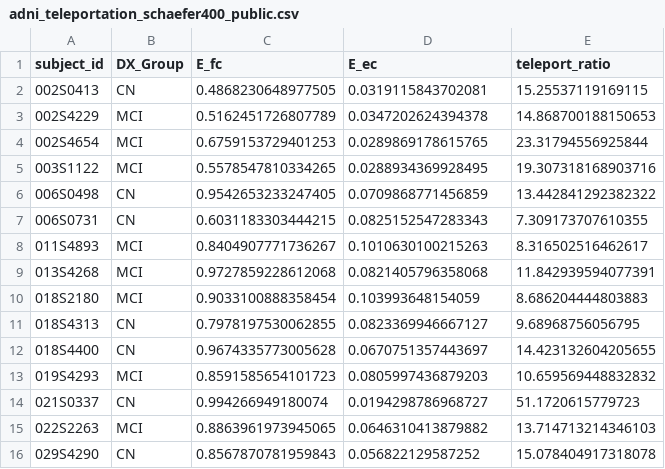
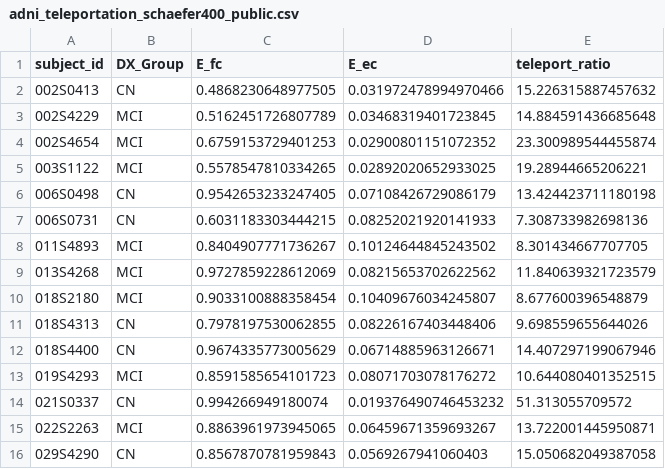
Before and after one commit to TheRoy666/NeuroSim, a CSV file: results/ADNI/adni_teleportation_schaefer400_public.csv, drawn as a sheet; only a part is shown; the diff covers the shown part only.

```diff
--- a/results/ADNI/adni_teleportation_schaefer400_public.csv
+++ b/results/ADNI/adni_teleportation_schaefer400_public.csv
@@ -1,16 +1,16 @@
 subject_id,DX_Group,E_fc,E_ec,teleport_ratio
-002S0413,CN,0.4868230648977505,0.0319115843702081,15.25537119169115
-002S4229,MCI,0.5162451726807789,0.0347202624394378,14.868700188150653
-002S4654,MCI,0.6759153729401253,0.0289869178615765,23.31794556925844
-003S1122,MCI,0.5578547810334265,0.0288934369928495,19.307318168903716
-006S0498,CN,0.9542653233247405,0.0709868771456859,13.442841292382322
-006S0731,CN,0.6031183303444215,0.0825152547283343,7.309173707610355
-011S4893,MCI,0.8404907771736267,0.1010630100215263,8.316502516462617
-013S4268,MCI,0.9727859228612068,0.0821405796358068,11.842939594077391
-018S2180,MCI,0.9033100888358454,0.103993648154059,8.686204444803883
-018S4313,CN,0.7978197530062855,0.0823369946667127,9.68968756056795
-018S4400,CN,0.9674335773005628,0.0670751357443697,14.423132604205655
-019S4293,MCI,0.8591585654101723,0.0805997436879203,10.659569448832832
-021S0337,CN,0.994266949180074,0.0194298786968727,51.1720615779723
-022S2263,MCI,0.8863961973945065,0.0646310413879882,13.714713214346103
-029S4290,CN,0.8567870781959843,0.056822129587252,15.078404917318078
+002S0413,CN,0.4868230648977505,0.031972478994970466,15.226315887457632
+002S4229,MCI,0.5162451726807789,0.03468319401723845,14.884591436685648
+002S4654,MCI,0.6759153729401253,0.02900801151072352,23.300989544455874
+003S1122,MCI,0.5578547810334265,0.02892020652933025,19.28944665206221
+006S0498,CN,0.9542653233247405,0.07108426729086179,13.424423711180198
+006S0731,CN,0.6031183303444215,0.08252021920141933,7.308733982698136
+011S4893,MCI,0.8404907771736267,0.10124644845243502,8.301434667707705
+013S4268,MCI,0.9727859228612069,0.08215653702622562,11.840639321723579
+018S2180,MCI,0.9033100888358454,0.10409676034245807,8.677600396548879
+018S4313,CN,0.7978197530062855,0.08226167403448406,9.698559655644026
+018S4400,CN,0.9674335773005629,0.06714885963126671,14.407297199067946
+019S4293,MCI,0.8591585654101723,0.08071703078176272,10.644080401352515
+021S0337,CN,0.994266949180074,0.019376490746453232,51.313055709572
+022S2263,MCI,0.8863961973945065,0.06459671359693267,13.722001445950871
+029S4290,CN,0.8567870781959843,0.0569267941060403,15.050682049387058
```
Also changed, not shown: 72 edited cells elsewhere in this file, results/ADNI/adni_finite_vs_infinite_schaefer400_public.csv, results/ADNI/adni_finite_vs_infinite_tians3_public.csv, 5 other files.
